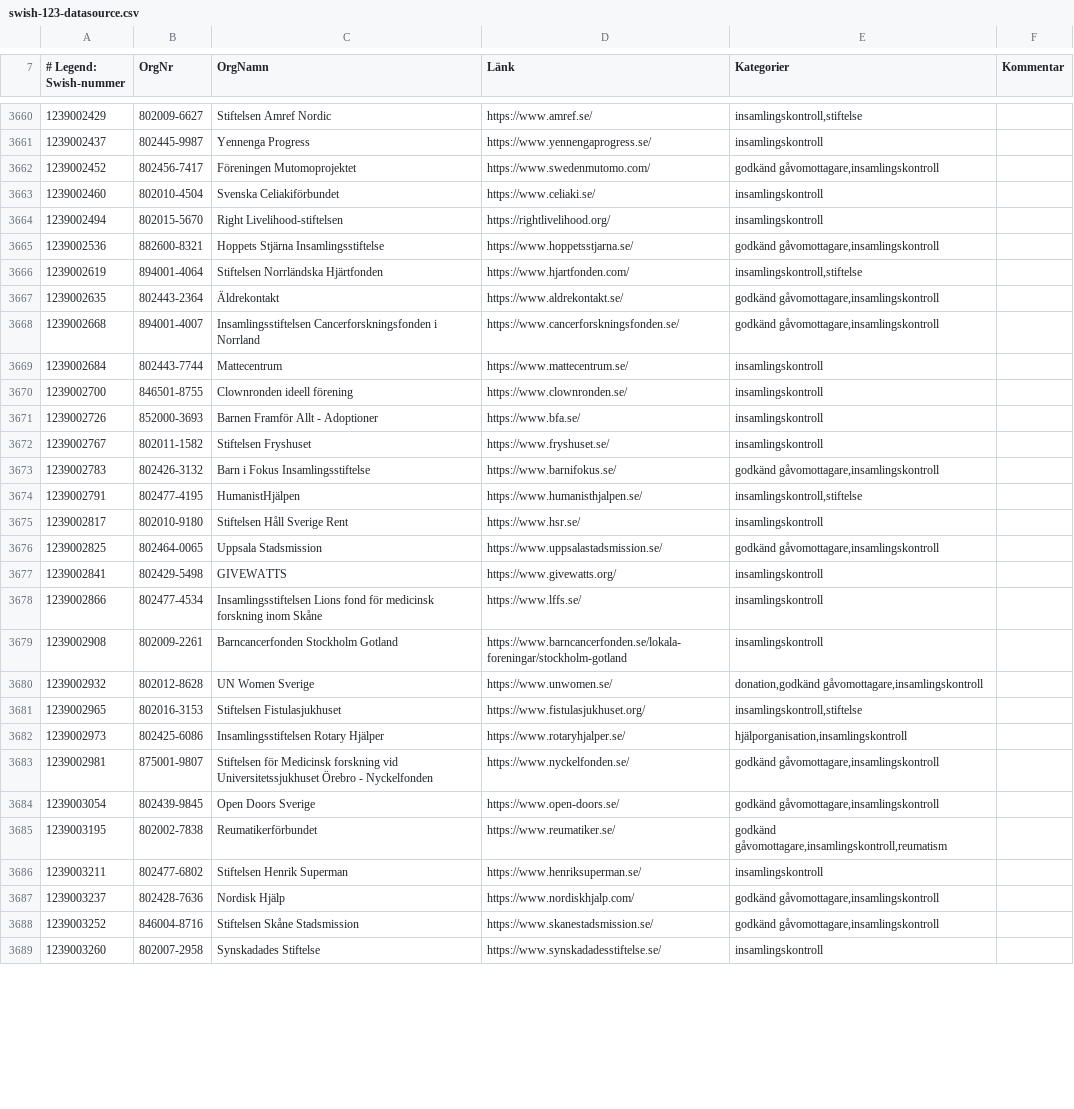
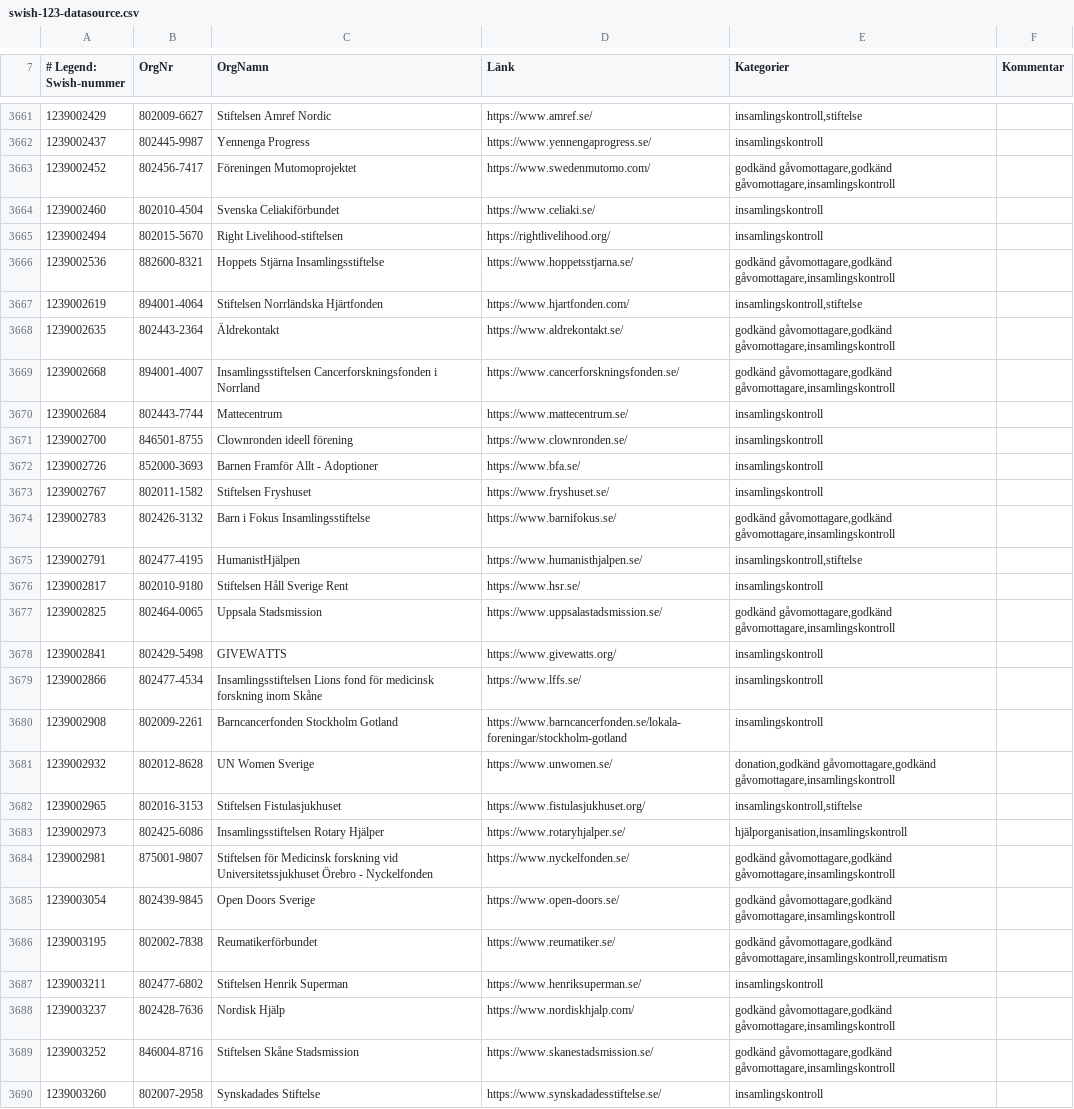
Before and after one commit to cisene/swish-123, a CSV file: text/swish-123-datasource.csv, drawn as a sheet; only a part is shown, gaps mark what is left out; the diff covers the shown part only.

```diff
--- a/text/swish-123-datasource.csv
+++ b/text/swish-123-datasource.csv
@@ -3661,9 +3662,9 @@
 "1239002437","802445-9987","Yennenga Progress","https://www.yennengaprogress.se/","insamlingskontroll",""
-"1239002452","802456-7417","Föreningen Mutomoprojektet","https://www.swedenmutomo.com/","godkänd gåvomottagare,insamlingskontroll",""
+"1239002452","802456-7417","Föreningen Mutomoprojektet","https://www.swedenmutomo.com/","godkänd gåvomottagare,godkänd gåvomottagare,insamlingskontroll",""
 "1239002460","802010-4504","Svenska Celiakiförbundet","https://www.celiaki.se/","insamlingskontroll",""
 "1239002494","802015-5670","Right Livelihood-stiftelsen","https://rightlivelihood.org/","insamlingskontroll",""
-"1239002536","882600-8321","Hoppets Stjärna Insamlingsstiftelse","https://www.hoppetsstjarna.se/","godkänd gåvomottagare,insamlingskontroll",""
+"1239002536","882600-8321","Hoppets Stjärna Insamlingsstiftelse","https://www.hoppetsstjarna.se/","godkänd gåvomottagare,godkänd gåvomottagare,insamlingskontroll",""
 "1239002619","894001-4064","Stiftelsen Norrländska Hjärtfonden","https://www.hjartfonden.com/","insamlingskontroll,stiftelse",""
-"1239002635","802443-2364","Äldrekontakt","https://www.aldrekontakt.se/","godkänd gåvomottagare,insamlingskontroll",""
-"1239002668","894001-4007","Insamlingsstiftelsen Cancerforskningsfonden i Norrland","https://www.cancerforskningsfonden.se/","godkänd gåvomottagare,insamlingskontroll",""
+"1239002635","802443-2364","Äldrekontakt","https://www.aldrekontakt.se/","godkänd gåvomottagare,godkänd gåvomottagare,insamlingskontroll",""
+"1239002668","894001-4007","Insamlingsstiftelsen Cancerforskningsfonden i Norrland","https://www.cancerforskningsfonden.se/","godkänd gåvomottagare,godkänd gåvomottagare,insamlingskontroll",""
 "1239002684","802443-7744","Mattecentrum","https://www.mattecentrum.se/","insamlingskontroll",""
@@ -3672,6 +3673,6 @@
 "1239002767","802011-1582","Stiftelsen Fryshuset","https://www.fryshuset.se/","insamlingskontroll",""
-"1239002783","802426-3132","Barn i Fokus Insamlingsstiftelse","https://www.barnifokus.se/","godkänd gåvomottagare,insamlingskontroll",""
+"1239002783","802426-3132","Barn i Fokus Insamlingsstiftelse","https://www.barnifokus.se/","godkänd gåvomottagare,godkänd gåvomottagare,insamlingskontroll",""
 "1239002791","802477-4195","HumanistHjälpen","https://www.humanisthjalpen.se/","insamlingskontroll,stiftelse",""
 "1239002817","802010-9180","Stiftelsen Håll Sverige Rent","https://www.hsr.se/","insamlingskontroll",""
-"1239002825","802464-0065","Uppsala Stadsmission","https://www.uppsalastadsmission.se/","godkänd gåvomottagare,insamlingskontroll",""
+"1239002825","802464-0065","Uppsala Stadsmission","https://www.uppsalastadsmission.se/","godkänd gåvomottagare,godkänd gåvomottagare,insamlingskontroll",""
 "1239002841","802429-5498","GIVEWATTS","https://www.givewatts.org/","insamlingskontroll",""
@@ -3679,11 +3680,11 @@
 "1239002908","802009-2261","Barncancerfonden Stockholm Gotland","https://www.barncancerfonden.se/lokala-foreningar/stockholm-gotland","insamlingskontroll",""
-"1239002932","802012-8628","UN Women Sverige","https://www.unwomen.se/","donation,godkänd gåvomottagare,insamlingskontroll",""
+"1239002932","802012-8628","UN Women Sverige","https://www.unwomen.se/","donation,godkänd gåvomottagare,godkänd gåvomottagare,insamlingskontroll",""
 "1239002965","802016-3153","Stiftelsen Fistulasjukhuset","https://www.fistulasjukhuset.org/","insamlingskontroll,stiftelse",""
 "1239002973","802425-6086","Insamlingsstiftelsen Rotary Hjälper","https://www.rotaryhjalper.se/","hjälporganisation,insamlingskontroll",""
-"1239002981","875001-9807","Stiftelsen för Medicinsk forskning vid Universitetssjukhuset Örebro - Nyckelfonden","https://www.nyckelfonden.se/","godkänd gåvomottagare,insamlingskontroll",""
-"1239003054","802439-9845","Open Doors Sverige","https://www.open-doors.se/","godkänd gåvomottagare,insamlingskontroll",""
-"1239003195","802002-7838","Reumatikerförbundet","https://www.reumatiker.se/","godkänd gåvomottagare,insamlingskontroll,reumatism",""
+"1239002981","875001-9807","Stiftelsen för Medicinsk forskning vid Universitetssjukhuset Örebro - Nyckelfonden","https://www.nyckelfonden.se/","godkänd gåvomottagare,godkänd gåvomottagare,insamlingskontroll",""
+"1239003054","802439-9845","Open Doors Sverige","https://www.open-doors.se/","godkänd gåvomottagare,godkänd gåvomottagare,insamlingskontroll",""
+"1239003195","802002-7838","Reumatikerförbundet","https://www.reumatiker.se/","godkänd gåvomottagare,godkänd gåvomottagare,insamlingskontroll,reumatism",""
 "1239003211","802477-6802","Stiftelsen Henrik Superman","https://www.henriksuperman.se/","insamlingskontroll",""
-"1239003237","802428-7636","Nordisk Hjälp","https://www.nordiskhjalp.com/","godkänd gåvomottagare,insamlingskontroll",""
-"1239003252","846004-8716","Stiftelsen Skåne Stadsmission","https://www.skanestadsmission.se/","godkänd gåvomottagare,insamlingskontroll",""
+"1239003237","802428-7636","Nordisk Hjälp","https://www.nordiskhjalp.com/","godkänd gåvomottagare,godkänd gåvomottagare,insamlingskontroll",""
+"1239003252","846004-8716","Stiftelsen Skåne Stadsmission","https://www.skanestadsmission.se/","godkänd gåvomottagare,godkänd gåvomottagare,insamlingskontroll",""
 "1239003260","802007-2958","Synskadades Stiftelse","https://www.synskadadesstiftelse.se/","insamlingskontroll",""
```
Also changed, not shown: 1 added row and 137 edited cells elsewhere in this file, text/swish-123-datasource.tsv, 4 other files.
